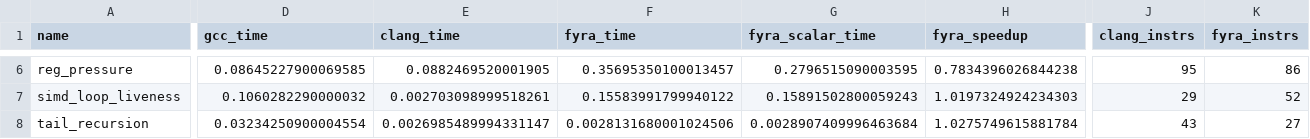
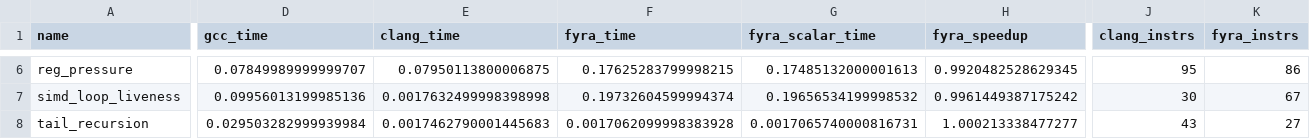
Before and after one commit to netesy/fyra, a CSV file: benchmarks/benchmark_results.csv, drawn as a sheet; only a part is shown, gaps mark what is left out; the diff covers the shown part only; the diff names each change by its address in the sheet, - before the commit and + after, or states it on an @@ line.

```diff
--- a/benchmarks/benchmark_results.csv
+++ b/benchmarks/benchmark_results.csv
-D6 (gcc_time): 0.08645227900069585
+D6 (gcc_time): 0.07849989999999707
-E6 (clang_time): 0.0882469520001905
+E6 (clang_time): 0.07950113800006875
-F6 (fyra_time): 0.35695350100013457
+F6 (fyra_time): 0.17625283799998215
-G6 (fyra_scalar_time): 0.2796515090003595
+G6 (fyra_scalar_time): 0.17485132000001613
-H6 (fyra_speedup): 0.7834396026844238
+H6 (fyra_speedup): 0.9920482528629345
-D7 (gcc_time): 0.1060282290000032
+D7 (gcc_time): 0.09956013199985136
-E7 (clang_time): 0.002703098999518261
+E7 (clang_time): 0.0017632499998398998
-F7 (fyra_time): 0.15583991799940122
+F7 (fyra_time): 0.19732604599994374
-G7 (fyra_scalar_time): 0.15891502800059243
+G7 (fyra_scalar_time): 0.19656534199998532
-H7 (fyra_speedup): 1.0197324924234303
+H7 (fyra_speedup): 0.9961449387175242
-J7 (clang_instrs): 29
+J7 (clang_instrs): 30
-K7 (fyra_instrs): 52
+K7 (fyra_instrs): 67
-D8 (gcc_time): 0.03234250900004554
+D8 (gcc_time): 0.029503282999939984
-E8 (clang_time): 0.0026985489994331147
+E8 (clang_time): 0.0017462790001445683
-F8 (fyra_time): 0.0028131680001024506
+F8 (fyra_time): 0.0017062099998383928
-G8 (fyra_scalar_time): 0.0028907409996463684
+G8 (fyra_scalar_time): 0.0017065740000816731
-H8 (fyra_speedup): 1.0275749615881784
+H8 (fyra_speedup): 1.000213338477277
```
Also changed, not shown: 32 edited cells elsewhere in this file, 6 other files.
